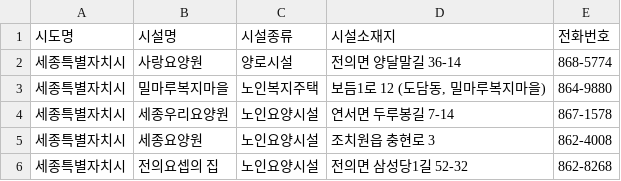
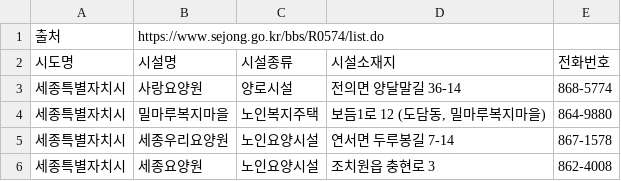
Before and after one commit to skygoldlee-cyber/passok, a CSV file: content/exams/carework/실무/facilities_세종_20230331.csv, drawn as a sheet; only a part is shown; the shorter side is filled out with more unchanged rows.

```diff
--- a/content/exams/carework/실무/facilities_세종_20230331.csv
+++ b/content/exams/carework/실무/facilities_세종_20230331.csv
@@ -1 +1,2 @@
+출처,https://www.sejong.go.kr/bbs/R0574/list.do
 시도명,시설명,시설종류,시설소재지,전화번호
```
Also changed, not shown: content/exams/carework/실무/facilities_대전_20251231.csv, content/exams/carework/실무/facilities_전국_20260610.csv, 4 other files.
